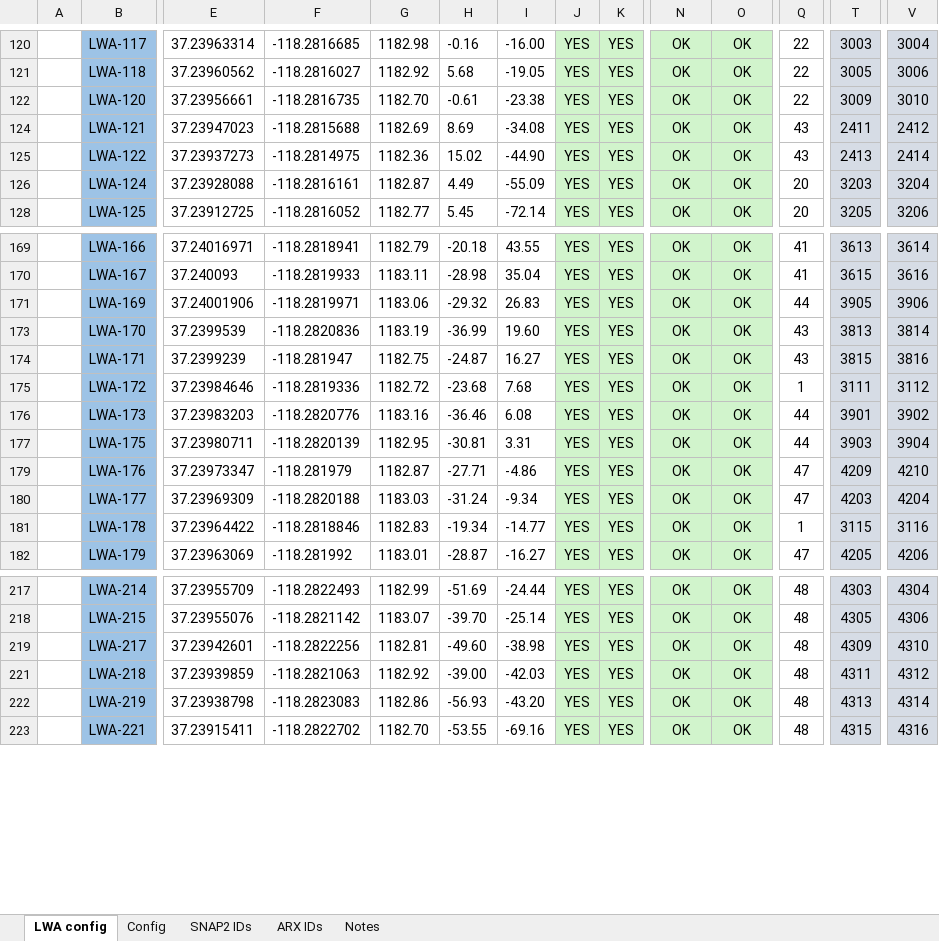
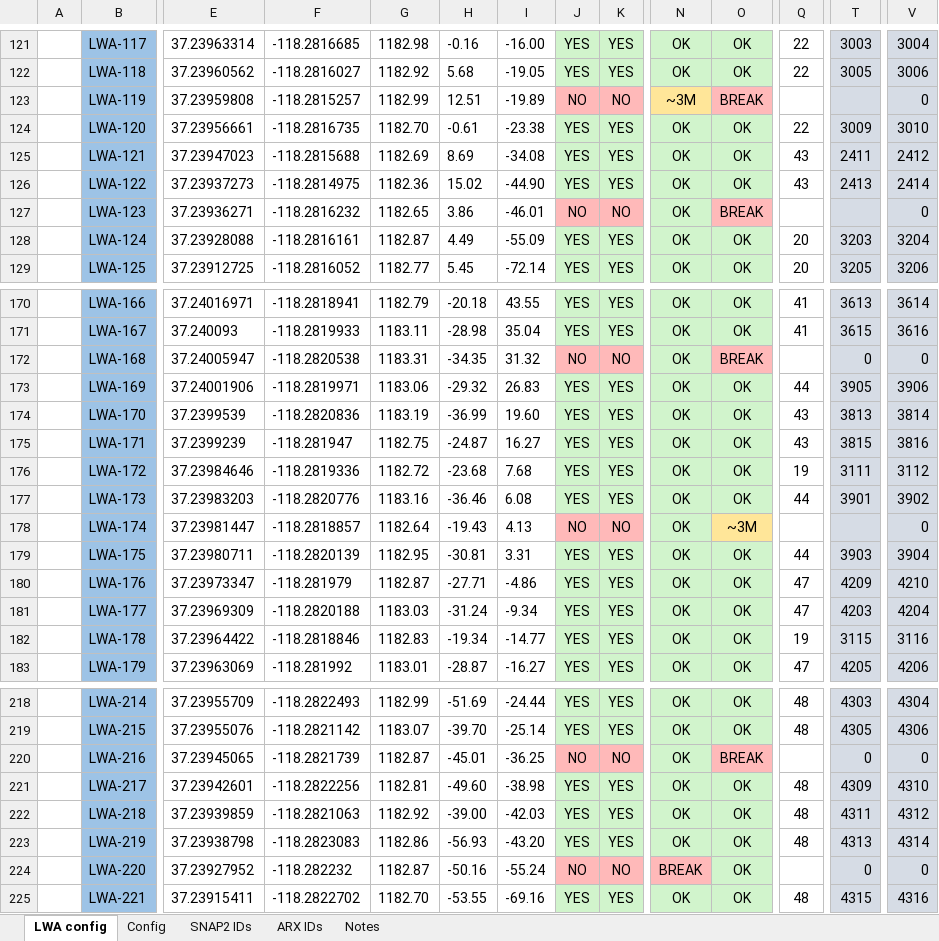
Before and after one commit to ovro-lwa/lwa-cfg, an Excel workbook: LWA-352 Antenna Status & System Configuration.xlsx, sheet LWA config, drawn as a sheet; only a part is shown, gaps mark what is left out; values as stored, in another font and other column widths than the file's, no borders; conditional formats not drawn; addresses are those after the commit; rows hold the shown columns only; the diff covers the shown part only; the diff names each change by its address in the sheet, - before the commit and + after, or states it on an @@ line.

```diff
--- a/LWA-352 Antenna Status & System Configuration.xlsx (sheet LWA config)
+++ b/LWA-352 Antenna Status & System Configuration.xlsx (sheet LWA config)
@@ row 123 unhidden:  | LWA-119 | 37.23959808 | -118.2815257 | 1182.99 | 12.51 | -19.89 | NO | NO | ~3M | BREAK |  |  | 0 @@
@@ row 127 unhidden:  | LWA-123 | 37.23936271 | -118.2816232 | 1182.65 | 3.86 | -46.01 | NO | NO | OK | BREAK |  |  | 0 @@
@@ row 172 unhidden:  | LWA-168 | 37.24005947 | -118.2820538 | 1183.31 | -34.35 | 31.32 | NO | NO | OK | BREAK |  | 0 | 0 @@
-Q176: 1
+Q176: 19
@@ row 178 unhidden:  | LWA-174 | 37.23981447 | -118.2818857 | 1182.64 | -19.43 | 4.13 | NO | NO | OK | ~3M |  |  | 0 @@
-Q182: 1
+Q182: 19
@@ row 220 unhidden:  | LWA-216 | 37.23945065 | -118.2821739 | 1182.87 | -45.01 | -36.25 | NO | NO | OK | BREAK |  | 0 | 0 @@
@@ row 224 unhidden:  | LWA-220 | 37.23927952 | -118.282232 | 1182.87 | -50.16 | -55.24 | NO | NO | BREAK | OK |  | 0 | 0 @@
```
Also changed, not shown: 3 added rows, 1 removed row, 7 hidden or unhidden rows, 71 edited cells and cell formats elsewhere in this sheet, sheet Config, formulas that keep their value.
